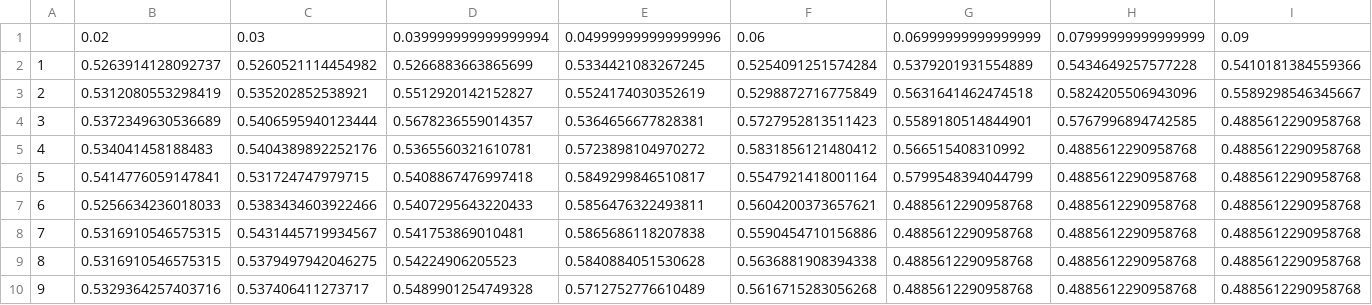
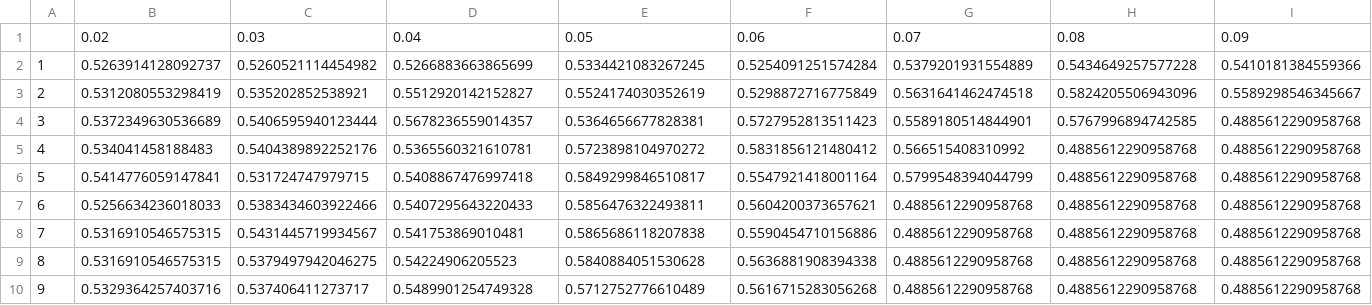
Before and after one commit to HakoSwede/BCS, a CSV file: datasets/sharpe.csv, drawn as a sheet; only a part is shown; removed rows and columns are numbered as before the commit, all else as after; rows hold the shown columns only; the diff names each change by its address in the sheet, - before the commit and + after, or states it on an @@ line.

```diff
--- a/datasets/sharpe.csv
+++ b/datasets/sharpe.csv
-row 1:  | 0.02 | 0.03 | 0.039999999999999994 | 0.049999999999999996 | 0.06 | 0.06999999999999999 | 0.07999999999999999 | 0.09
+row 1:  | 0.02 | 0.03 | 0.04 | 0.05 | 0.06 | 0.07 | 0.08 | 0.09
```
Also changed, not shown: 2 other files.
